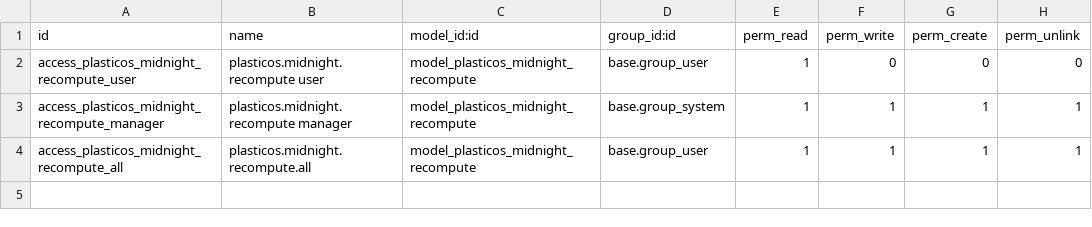
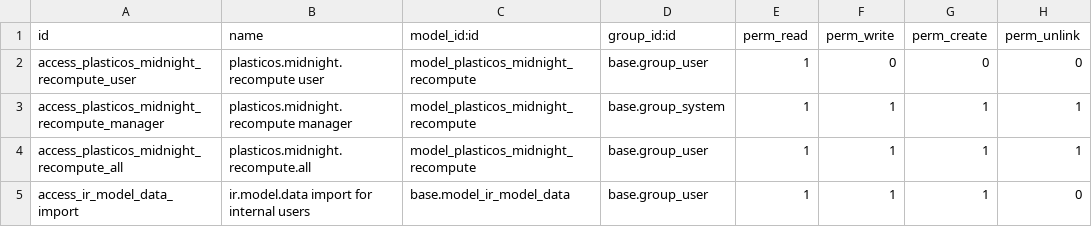
Before and after one commit to cryptoxdog/IB-Odoo_19, a CSV file: plasticos_base/security/ir.model.access.csv, drawn as a sheet.

```diff
--- a/plasticos_base/security/ir.model.access.csv
+++ b/plasticos_base/security/ir.model.access.csv
@@ -4 +4,2 @@ access_plasticos_midnight_recompute_manager,plasticos.midnight.recompute manager
 access_plasticos_midnight_recompute_all,plasticos.midnight.recompute.all,model_plasticos_midnight_recompute,base.group_user,1,1,1,1
+access_ir_model_data_import,ir.model.data import for internal users,base.model_ir_model_data,base.group_user,1,1,1,0
```
Also changed, not shown: 1 other file.
